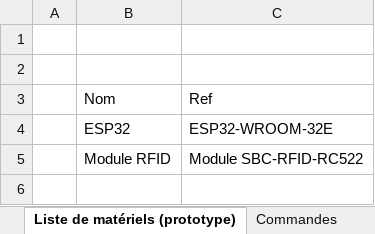
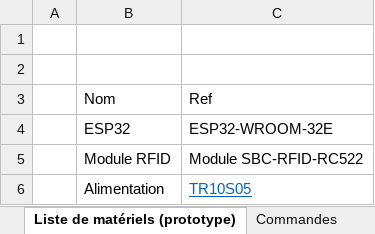
Before and after one commit to Hoferlukaslh/M7-Lecteur-RFID, an Excel workbook: Hardware/Matériel.xlsx, sheet Liste de matériels (prototype), drawn as a sheet; values as stored, in another font and other column widths than the file's, no borders; the diff names each change by its address in the sheet, - before the commit and + after, or states it on an @@ line.

```diff
--- a/Hardware/Matériel.xlsx (sheet Liste de matériels (prototype))
+++ b/Hardware/Matériel.xlsx (sheet Liste de matériels (prototype))
+row 6:  | Alimentation | TR10S05
```
Also changed, not shown: Documents/HoferL - JournalPlanif - M7.xlsx, 6 other files.
